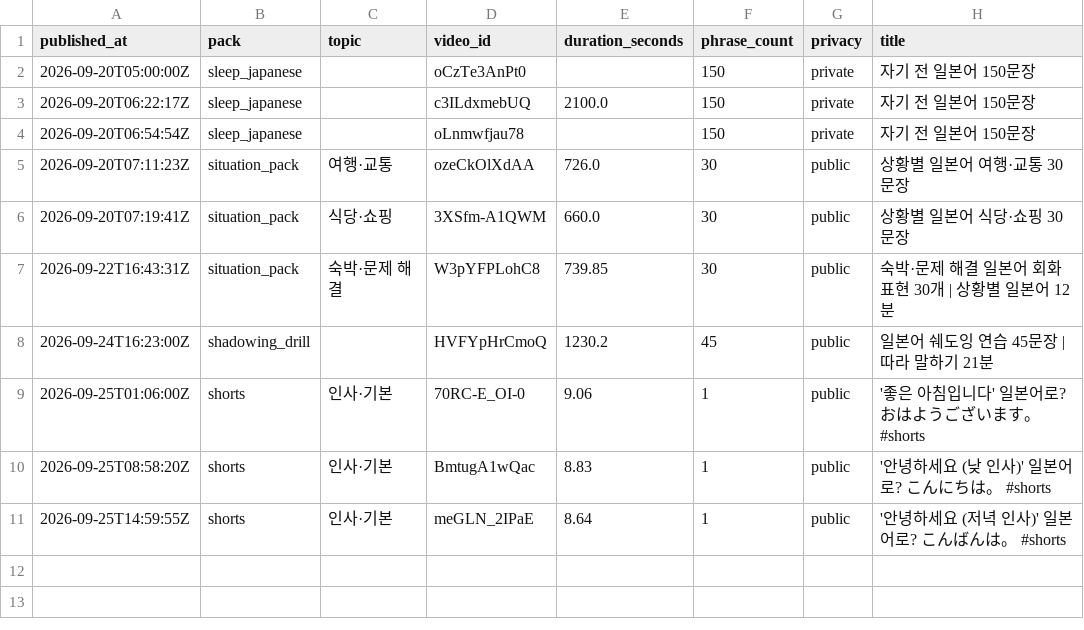
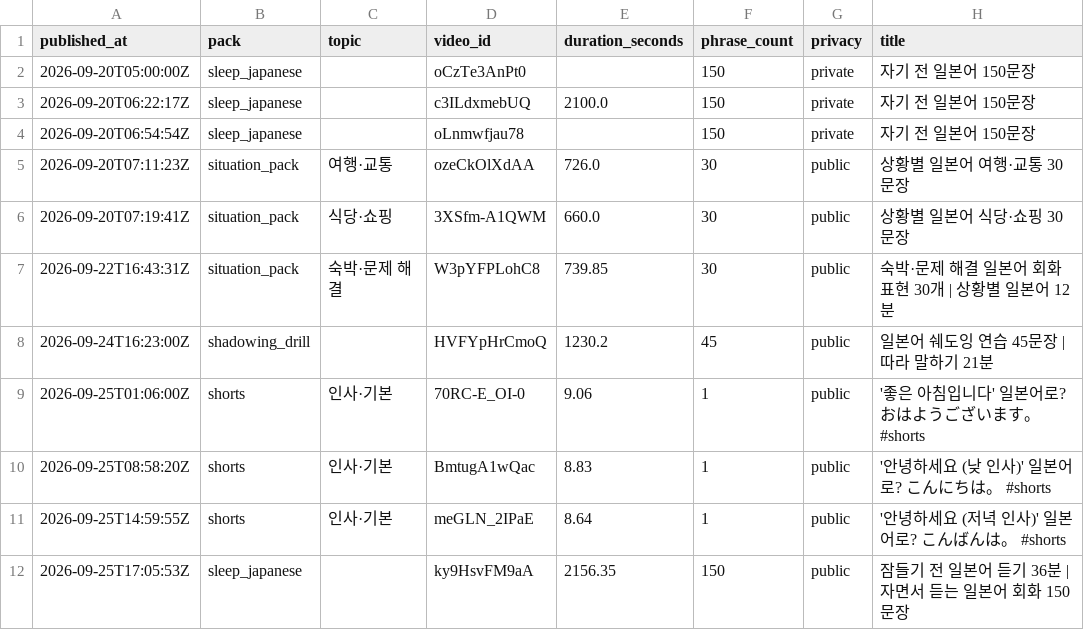
Before and after one commit to 1230-png/Soop1230, a CSV file: channel_jp/data/published.csv, drawn as a sheet.

```diff
--- a/channel_jp/data/published.csv
+++ b/channel_jp/data/published.csv
@@ -11 +11,2 @@ published_at,pack,topic,video_id,duration_seconds,phrase_count,privacy,title
 2026-09-25T14:59:55Z,shorts,인사·기본,meGLN_2IPaE,8.64,1,public,'안녕하세요 (저녁 인사)' 일본어로? こんばんは。 #shorts
+2026-09-25T17:05:53Z,sleep_japanese,,ky9HsvFM9aA,2156.35,150,public,잠들기 전 일본어 듣기 36분 | 자면서 듣는 일본어 회화 150문장
```
Also changed, not shown: 1 other file.
